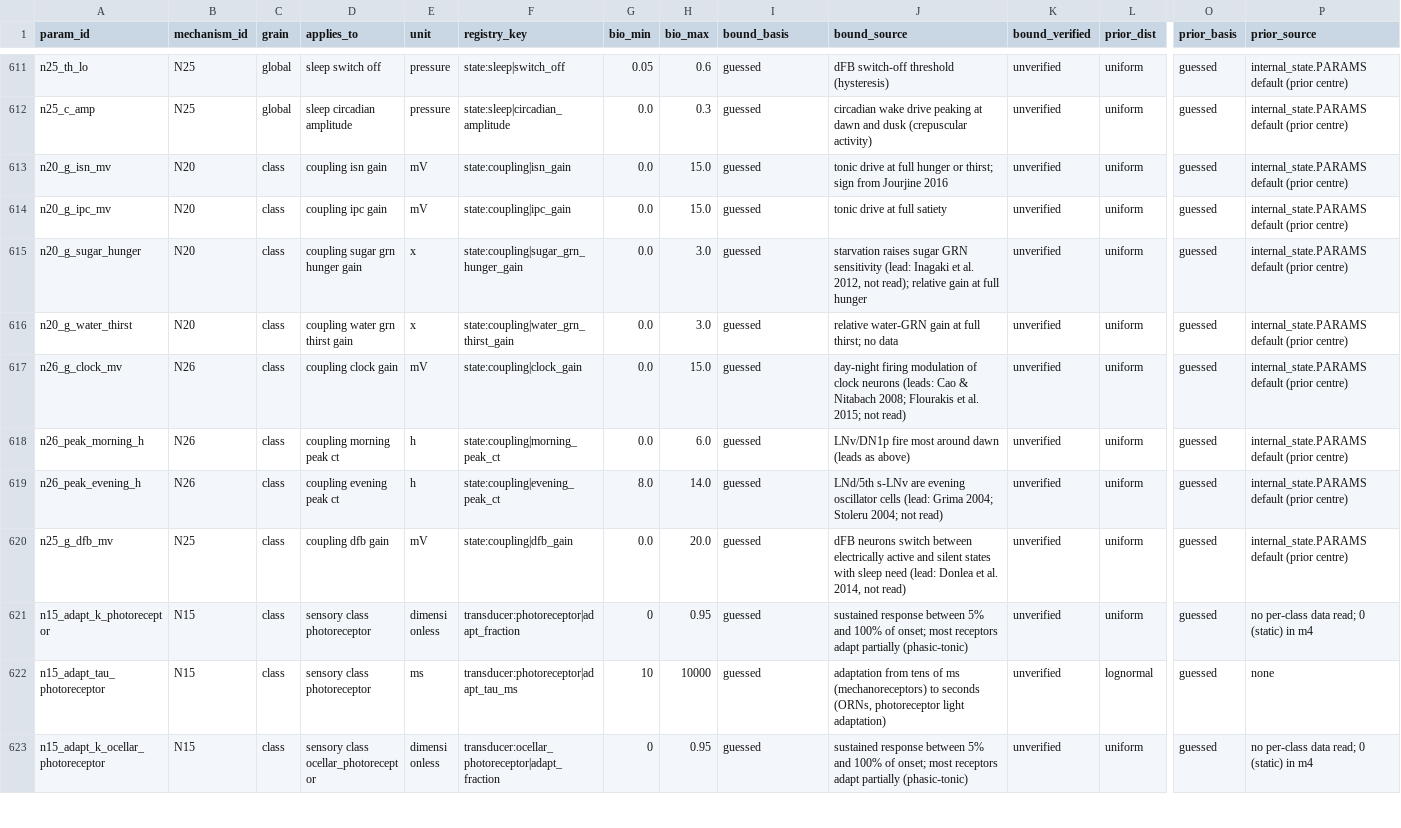
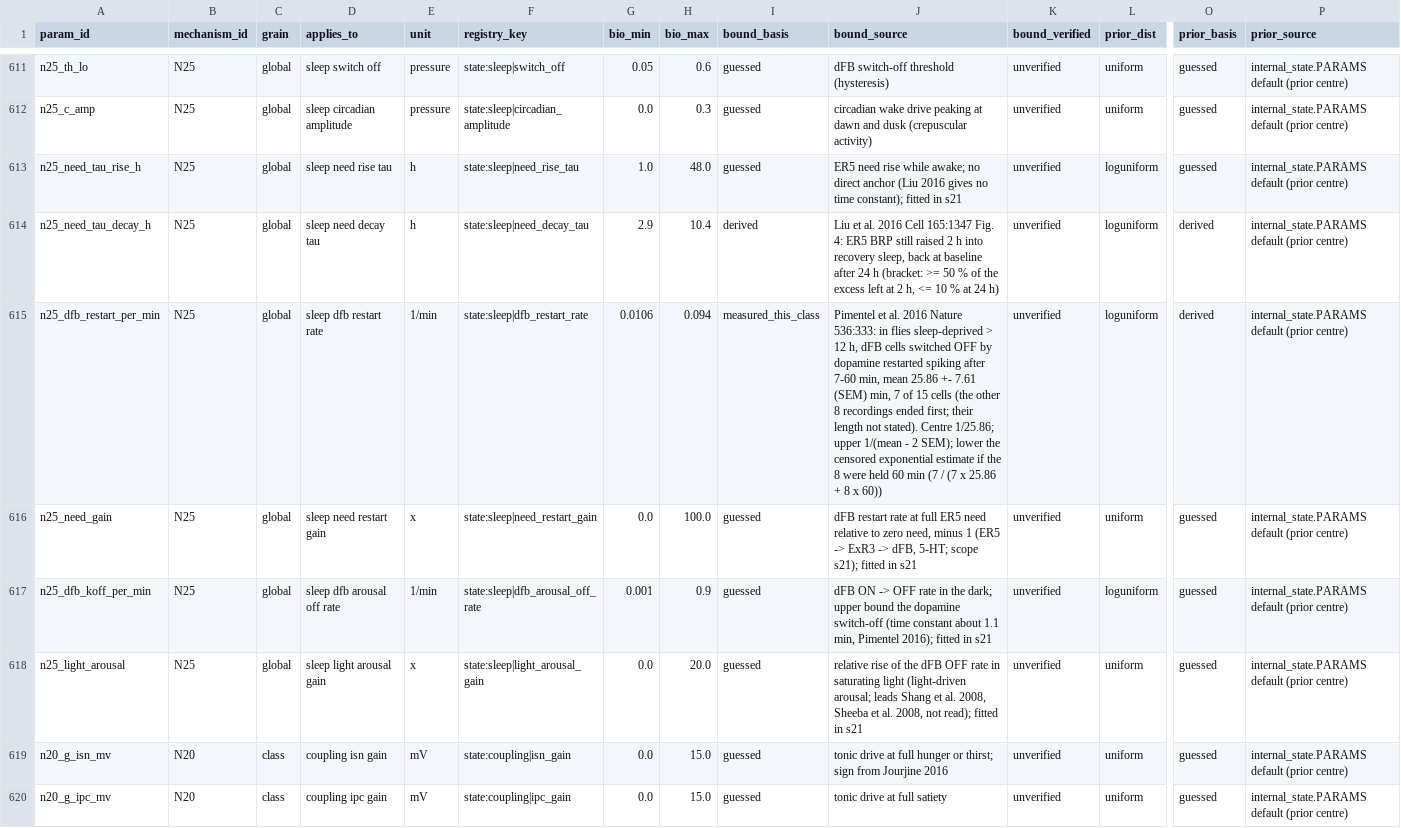
Before and after one commit to bengreff/fly-emulation, a CSV file: data/model/parameters.csv, drawn as a sheet; only a part is shown, gaps mark what is left out; the shorter side is filled out with more unchanged rows; rows hold the shown columns only; the diff names each change by its address in the sheet, - before the commit and + after, or states it on an @@ line.

```diff
--- a/data/model/parameters.csv
+++ b/data/model/parameters.csv
+row 613: n25_need_tau_rise_h | N25 | global | sleep need rise tau | h | state:sleep|need_rise_tau | 1.0 | 48.0 | guessed | ER5 need rise while awake; no direct anchor (Liu 2016 gives no time constant); fitted in s21 | unverified | loguniform | guessed | internal_state.PARAMS default (prior centre)
+row 614: n25_need_tau_decay_h | N25 | global | sleep need decay tau | h | state:sleep|need_decay_tau | 2.9 | 10.4 | derived | Liu et al. 2016 Cell 165:1347 Fig. 4: ER5 BRP still raised 2 h into recovery sleep, back at baseline after 24 h (bracket: >= 50 % of the excess left at 2 h, <= 10 % at 24 h) | unverified | loguniform | derived | internal_state.PARAMS default (prior centre)
+row 615: n25_dfb_restart_per_min | N25 | global | sleep dfb restart rate | 1/min | state:sleep|dfb_restart_rate | 0.0106 | 0.094 | measured_this_class | Pimentel et al. 2016 Nature 536:333: in flies sleep-deprived > 12 h, dFB cells switched OFF by dopamine restarted spiking after 7-60 min, mean 25.86 +- 7.61 (SEM) min, 7 of 15 cells (the other 8 recordings ended first; their length not stated). Centre 1/25.86; upper 1/(mean - 2 SEM); lower the censored exponential estimate if the 8 were held 60 min (7 / (7 x 25.86 + 8 x 60)) | unverified | loguniform | derived | internal_state.PARAMS default (prior centre)
+row 616: n25_need_gain | N25 | global | sleep need restart gain | x | state:sleep|need_restart_gain | 0.0 | 100.0 | guessed | dFB restart rate at full ER5 need relative to zero need, minus 1 (ER5 -> ExR3 -> dFB, 5-HT; scope s21); fitted in s21 | unverified | uniform | guessed | internal_state.PARAMS default (prior centre)
+row 617: n25_dfb_koff_per_min | N25 | global | sleep dfb arousal off rate | 1/min | state:sleep|dfb_arousal_off_rate | 0.001 | 0.9 | guessed | dFB ON -> OFF rate in the dark; upper bound the dopamine switch-off (time constant about 1.1 min, Pimentel 2016); fitted in s21 | unverified | loguniform | guessed | internal_state.PARAMS default (prior centre)
+row 618: n25_light_arousal | N25 | global | sleep light arousal gain | x | state:sleep|light_arousal_gain | 0.0 | 20.0 | guessed | relative rise of the dFB OFF rate in saturating light (light-driven arousal; leads Shang et al. 2008, Sheeba et al. 2008, not read); fitted in s21 | unverified | uniform | guessed | internal_state.PARAMS default (prior centre)
```
Also changed, not shown: data/model/structural_keys.csv, 4 other files.
